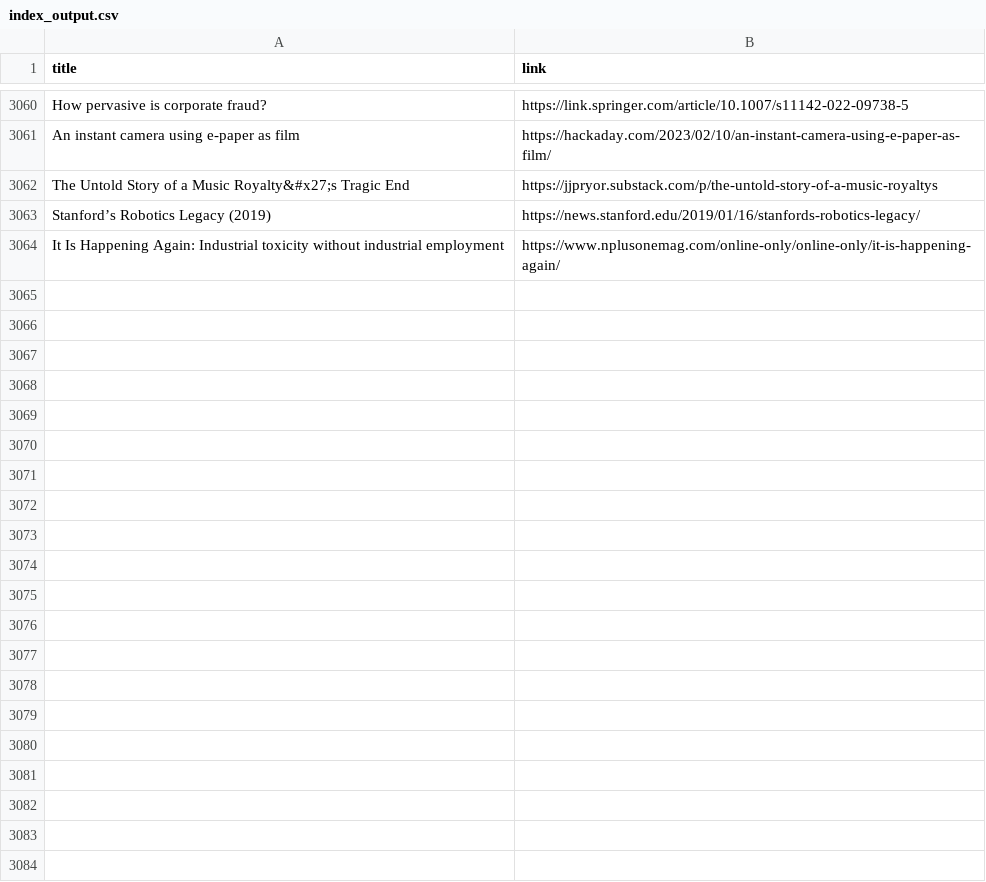
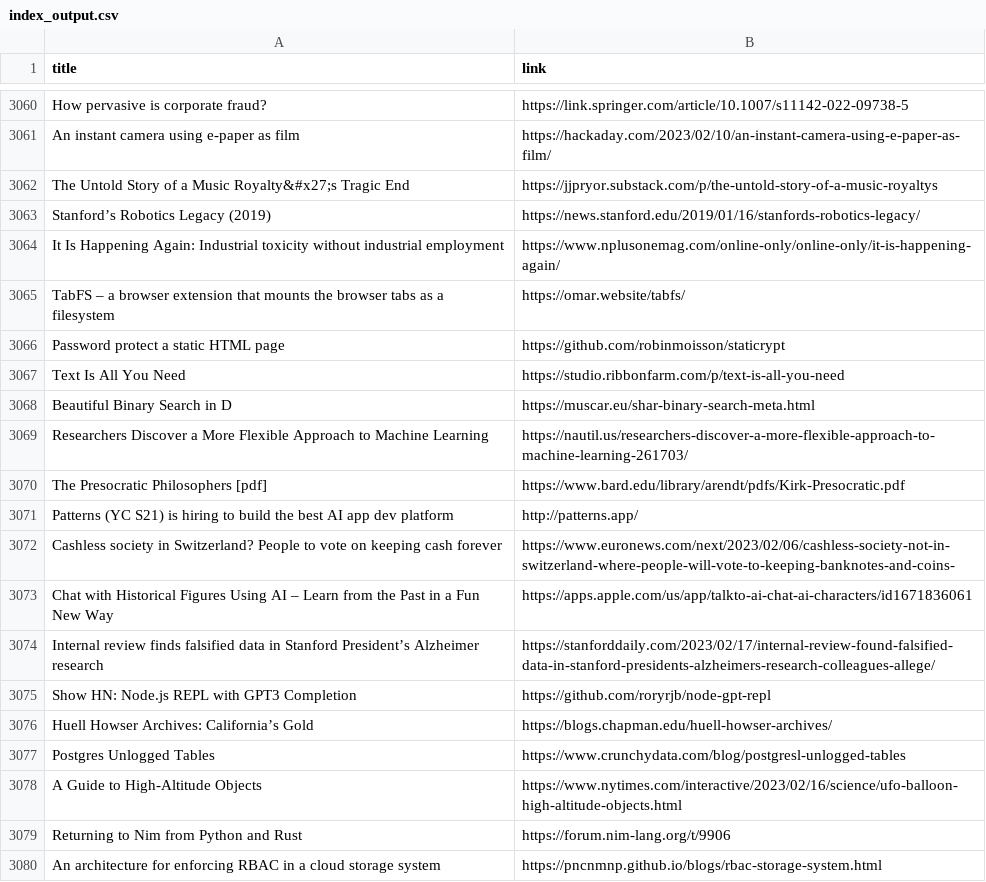
Before and after one commit to yellow-seed/aiit-bigdata-analysis-report2, a CSV file: index_output.csv, drawn as a sheet; only a part is shown, gaps mark what is left out; the diff names each change by its address in the sheet, - before the commit and + after, or states it on an @@ line.

Commit message:
update csv

```diff
--- a/index_output.csv
+++ b/index_output.csv
+row 3065: TabFS – a browser extension that mounts the browser tabs as a filesystem | https://omar.website/tabfs/
+row 3066: Password protect a static HTML page | https://github.com/robinmoisson/staticrypt
+row 3067: Text Is All You Need | https://studio.ribbonfarm.com/p/text-is-all-you-need
+row 3068: Beautiful Binary Search in D | https://muscar.eu/shar-binary-search-meta.html
+row 3069: Researchers Discover a More Flexible Approach to Machine Learning | https://nautil.us/researchers-discover-a-more-flexible-approach-to-machine-learning-261703/
+row 3070: The Presocratic Philosophers [pdf] | https://www.bard.edu/library/arendt/pdfs/Kirk-Presocratic.pdf
+row 3071: Patterns (YC S21) is hiring to build the best AI app dev platform | http://patterns.app/
+row 3072: Cashless society in Switzerland? People to vote on keeping cash forever | https://www.euronews.com/next/2023/02/06/cashless-society-not-in-switzerland-where-people-will-vote-to-keeping-banknotes-and-coins-
+row 3073: Chat with Historical Figures Using AI – Learn from the Past in a Fun New Way | https://apps.apple.com/us/app/talkto-ai-chat-ai-characters/id1671836061
+row 3074: Internal review finds falsified data in Stanford President’s Alzheimer research | https://stanforddaily.com/2023/02/17/internal-review-found-falsified-data-in-stanford-presidents-alzheimers-research-colleagues-allege/
+row 3075: Show HN: Node.js REPL with GPT3 Completion | https://github.com/roryrjb/node-gpt-repl
+row 3076: Huell Howser Archives: California’s Gold | https://blogs.chapman.edu/huell-howser-archives/
+row 3077: Postgres Unlogged Tables | https://www.crunchydata.com/blog/postgresl-unlogged-tables
+row 3078: A Guide to High-Altitude Objects | https://www.nytimes.com/interactive/2023/02/16/science/ufo-balloon-high-altitude-objects.html
+row 3079: Returning to Nim from Python and Rust | https://forum.nim-lang.org/t/9906
+row 3080: An architecture for enforcing RBAC in a cloud storage system | https://pncnmnp.github.io/blogs/rbac-storage-system.html
```
